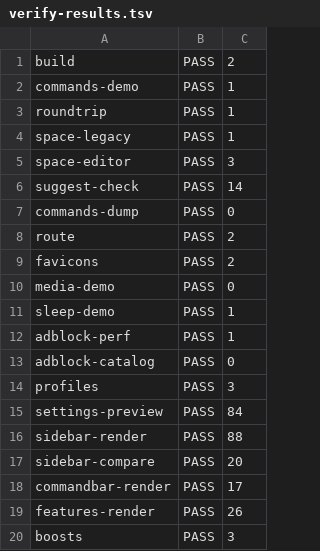
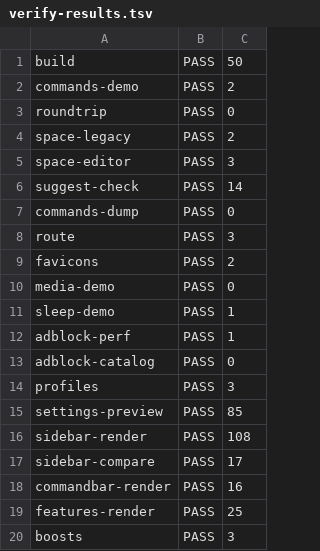
Before and after one commit to SergeSerb2/open, a TSV file: Packages/OpenKit/MediaRenders/step3b/evidence/verify-results.tsv, drawn as a sheet.

Commit message:
Record code-review regression proof and final media gates

```diff
--- a/Packages/OpenKit/MediaRenders/step3b/evidence/verify-results.tsv
+++ b/Packages/OpenKit/MediaRenders/step3b/evidence/verify-results.tsv
@@ -1,5 +1,5 @@
-build	PASS	2
-commands-demo	PASS	1
-roundtrip	PASS	1
-space-legacy	PASS	1
+build	PASS	50
+commands-demo	PASS	2
+roundtrip	PASS	0
+space-legacy	PASS	2
 space-editor	PASS	3
@@ -7,3 +7,3 @@ suggest-check	PASS	14
 commands-dump	PASS	0
-route	PASS	2
+route	PASS	3
 favicons	PASS	2
@@ -14,7 +14,7 @@ adblock-catalog	PASS	0
 profiles	PASS	3
-settings-preview	PASS	84
-sidebar-render	PASS	88
-sidebar-compare	PASS	20
-commandbar-render	PASS	17
-features-render	PASS	26
+settings-preview	PASS	85
+sidebar-render	PASS	108
+sidebar-compare	PASS	17
+commandbar-render	PASS	16
+features-render	PASS	25
 boosts	PASS	3
```
Also changed, not shown: 22 other files.
